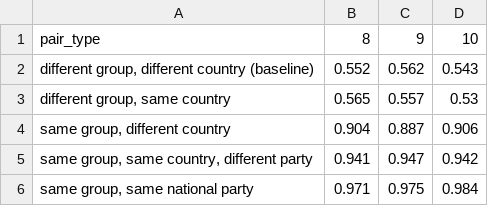
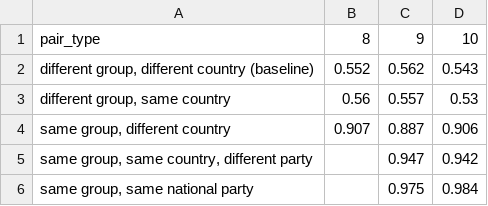
Before and after one commit to AreebJan/mep-voting-blocs, a CSV file: results/tables/three_terms_pair_agreement.csv, drawn as a sheet.

```diff
--- a/results/tables/three_terms_pair_agreement.csv
+++ b/results/tables/three_terms_pair_agreement.csv
@@ -2,5 +2,5 @@ pair_type,8,9,10
 "different group, different country (baseline)",0.552,0.562,0.543
-"different group, same country",0.565,0.557,0.53
-"same group, different country",0.904,0.887,0.906
-"same group, same country, different party",0.941,0.947,0.942
-"same group, same national party",0.971,0.975,0.984
+"different group, same country",0.56,0.557,0.53
+"same group, different country",0.907,0.887,0.906
+"same group, same country, different party",,0.947,0.942
+"same group, same national party",,0.975,0.984
```
Also changed, not shown: results/tables/ep8_rq1_communities.csv, results/tables/ep8_rq1_pair_agreement.csv, 15 other files.
